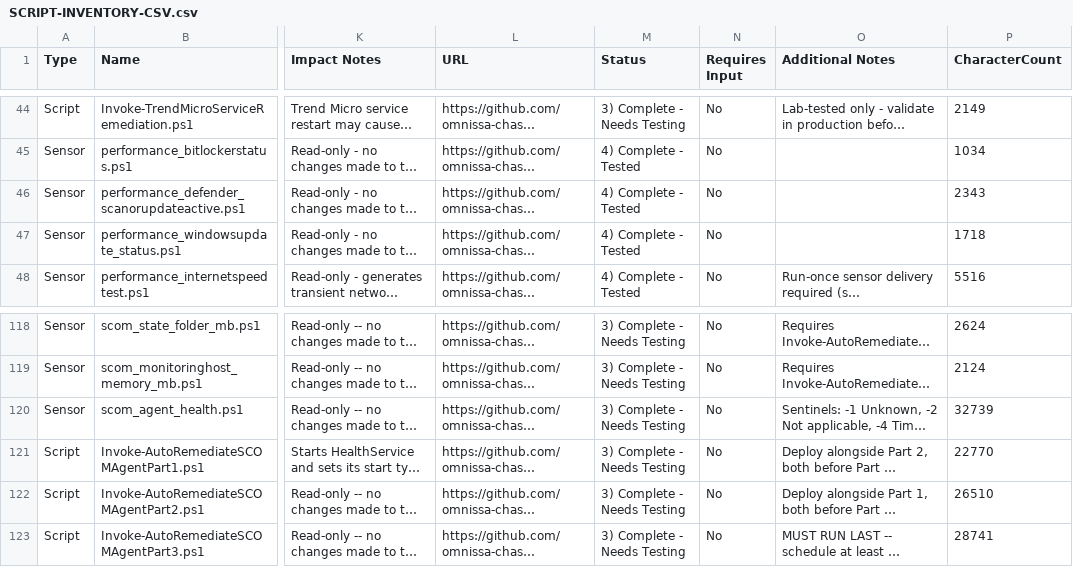
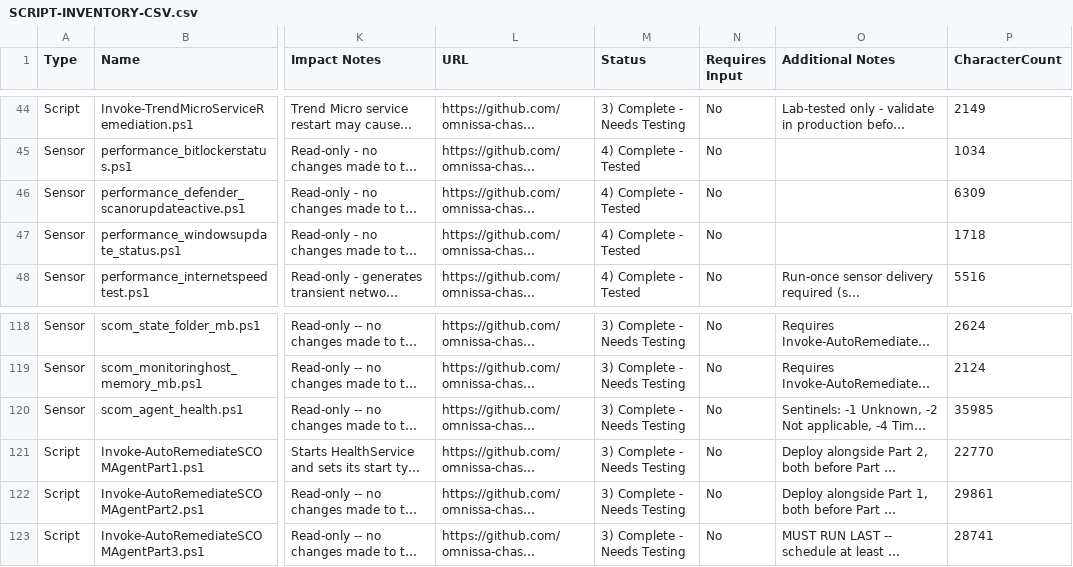
Before and after one commit to omnissa-chase/DEXSolutionScripts, a CSV file: SCRIPT-INVENTORY-CSV.csv, drawn as a sheet; only a part is shown, gaps mark what is left out; long unchanged cells end in …; the diff covers the shown part only; the diff names each change by its address in the sheet, - before the commit and + after, or states it on an @@ line.

```diff
--- a/SCRIPT-INVENTORY-CSV.csv
+++ b/SCRIPT-INVENTORY-CSV.csv
-P46 (CharacterCount): 2343
+P46 (CharacterCount): 6309
-P120 (CharacterCount): 32739
+P120 (CharacterCount): 35985
-P122 (CharacterCount): 26510
+P122 (CharacterCount): 29861
```
Also changed, not shown: 28 edited cells elsewhere in this file, 25 other files.
